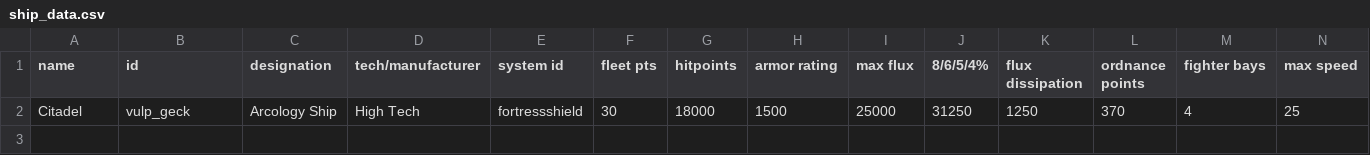
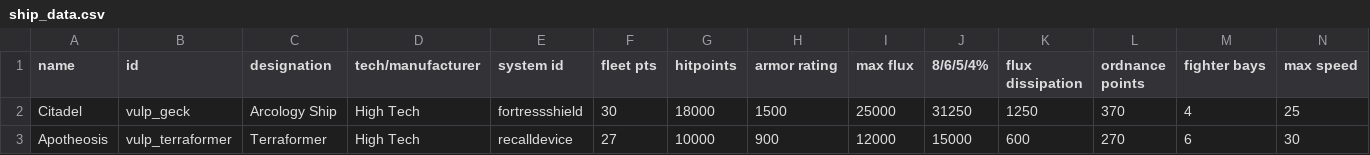
Before and after one commit to confer0/vulpoids, a CSV file: data/hulls/ship_data.csv, drawn as a sheet; only a part is shown; rows hold the shown columns only; the diff names each change by its address in the sheet, - before the commit and + after, or states it on an @@ line.

Commit message:
added terraformer hull and defined bounding box

```diff
--- a/data/hulls/ship_data.csv
+++ b/data/hulls/ship_data.csv
+row 3: Apotheosis | vulp_terraformer | Terraformer | High Tech | recalldevice | 27 | 10000 | 900 | 12000 | 15000 | 600 | 270 | 6 | 30
```
Also changed, not shown: 3 other files.
